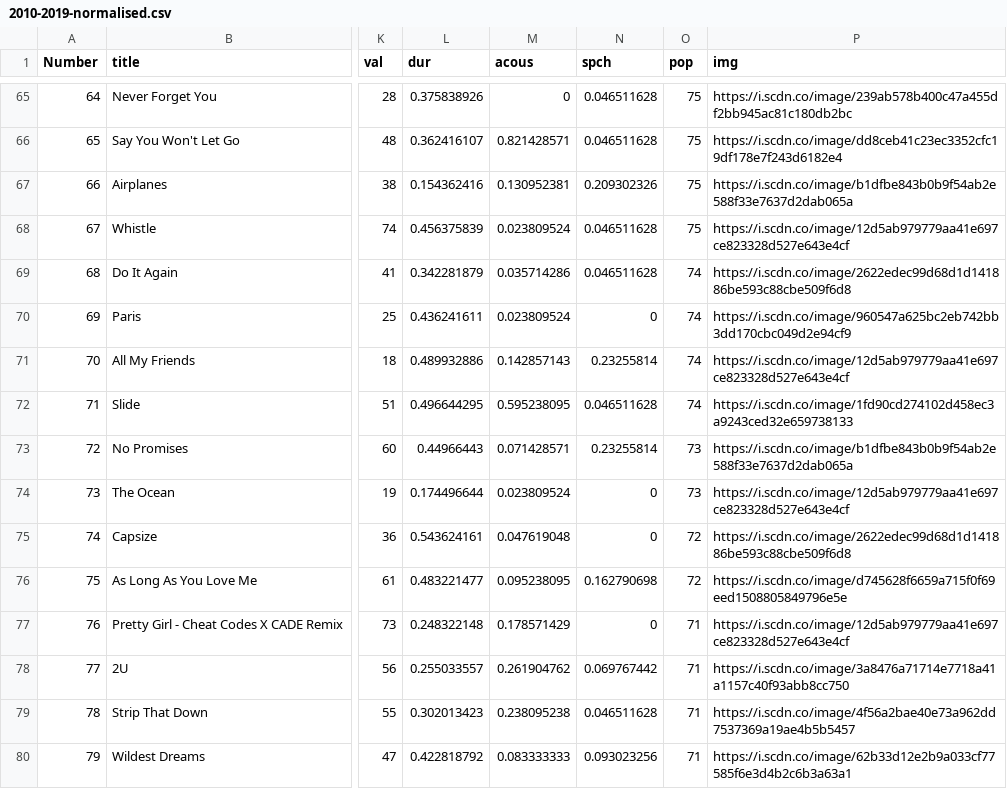
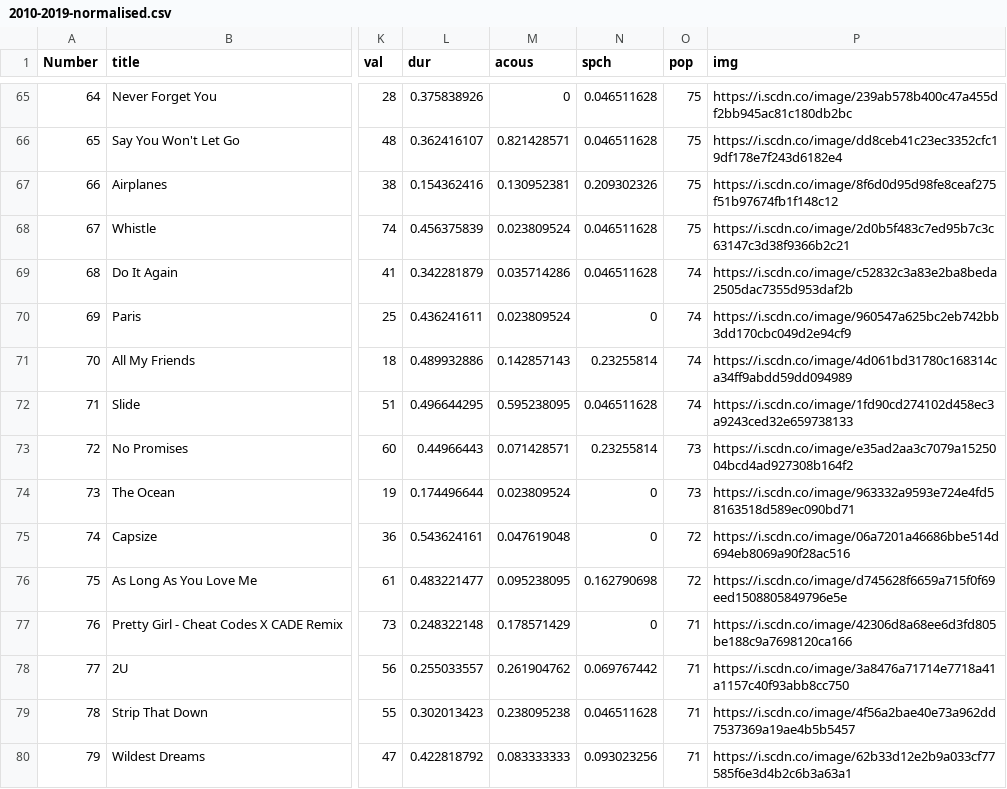
Before and after one commit to scrntnstrnglr/SpotifyVisualization, a CSV file: target/data/2010-2019-normalised.csv, drawn as a sheet; only a part is shown, gaps mark what is left out; the diff covers the shown part only; the diff names each change by its address in the sheet, - before the commit and + after, or states it on an @@ line.

Commit message:
Updated the artist images

```diff
--- a/target/data/2010-2019-normalised.csv
+++ b/target/data/2010-2019-normalised.csv
-P67 (img): https://i.scdn.co/image/b1dfbe843b0b9f54ab2e588f33e7637d2dab065a
+P67 (img): https://i.scdn.co/image/8f6d0d95d98fe8ceaf275f51b97674fb1f148c12
-P68 (img): https://i.scdn.co/image/12d5ab979779aa41e697ce823328d527e643e4cf
+P68 (img): https://i.scdn.co/image/2d0b5f483c7ed95b7c3c63147c3d38f9366b2c21
-P69 (img): https://i.scdn.co/image/2622edec99d68d1d141886be593c88cbe509f6d8
+P69 (img): https://i.scdn.co/image/c52832c3a83e2ba8beda2505dac7355d953daf2b
-P71 (img): https://i.scdn.co/image/12d5ab979779aa41e697ce823328d527e643e4cf
+P71 (img): https://i.scdn.co/image/4d061bd31780c168314ca34ff9abdd59dd094989
-P73 (img): https://i.scdn.co/image/b1dfbe843b0b9f54ab2e588f33e7637d2dab065a
+P73 (img): https://i.scdn.co/image/e35ad2aa3c7079a1525004bcd4ad927308b164f2
-P74 (img): https://i.scdn.co/image/12d5ab979779aa41e697ce823328d527e643e4cf
+P74 (img): https://i.scdn.co/image/963332a9593e724e4fd58163518d589ec090bd71
-P75 (img): https://i.scdn.co/image/2622edec99d68d1d141886be593c88cbe509f6d8
+P75 (img): https://i.scdn.co/image/06a7201a46686bbe514d694eb8069a90f28ac516
-P77 (img): https://i.scdn.co/image/12d5ab979779aa41e697ce823328d527e643e4cf
+P77 (img): https://i.scdn.co/image/42306d8a68ee6d3fd805be188c9a7698120ca166
```
Also changed, not shown: 25 edited cells elsewhere in this file, 2 other files.
